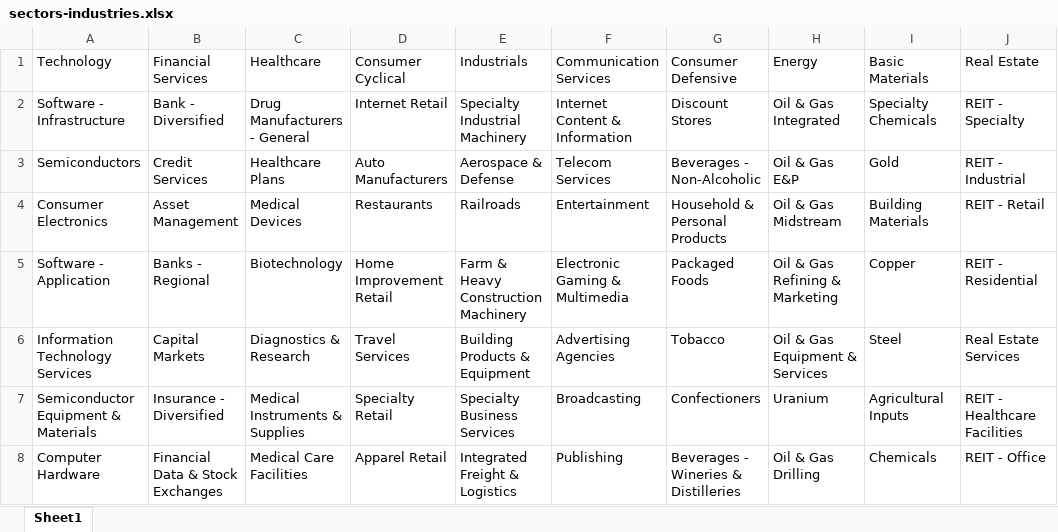
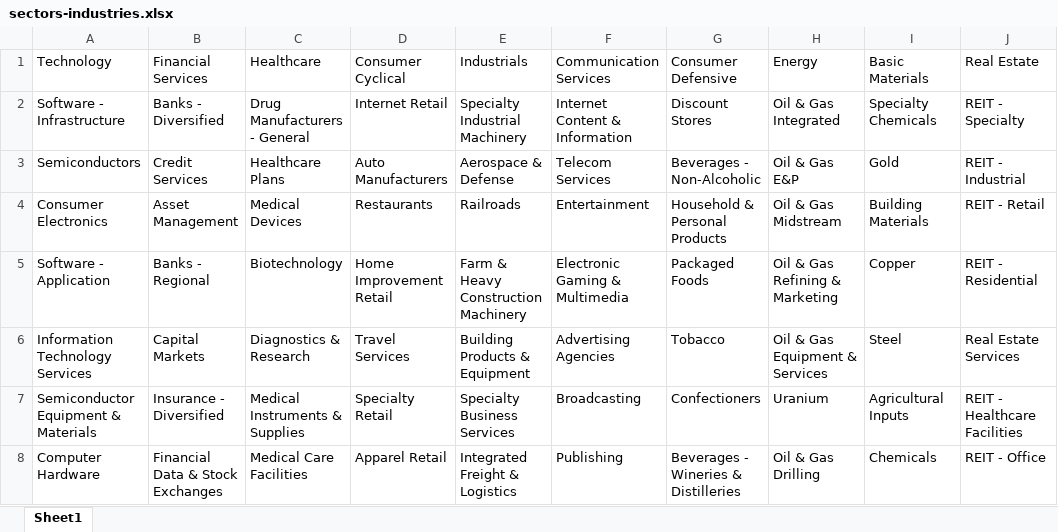
Before and after one commit to coppeneur/finance-kg, an Excel workbook: data/sectors-industries.xlsx, sheet Sheet1, drawn as a sheet; only a part is shown; values as stored, in another font and other column widths than the file's, no borders; the diff names each change by its address in the sheet, - before the commit and + after, or states it on an @@ line.

Commit message:
typo in sector

```diff
--- a/data/sectors-industries.xlsx (sheet Sheet1)
+++ b/data/sectors-industries.xlsx (sheet Sheet1)
-B2 (Financial Services): Bank - Diversified
+B2 (Financial Services): Banks - Diversified
```
